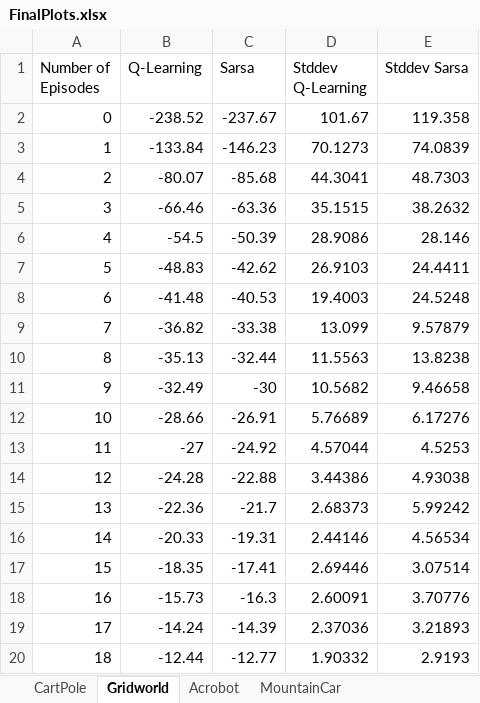
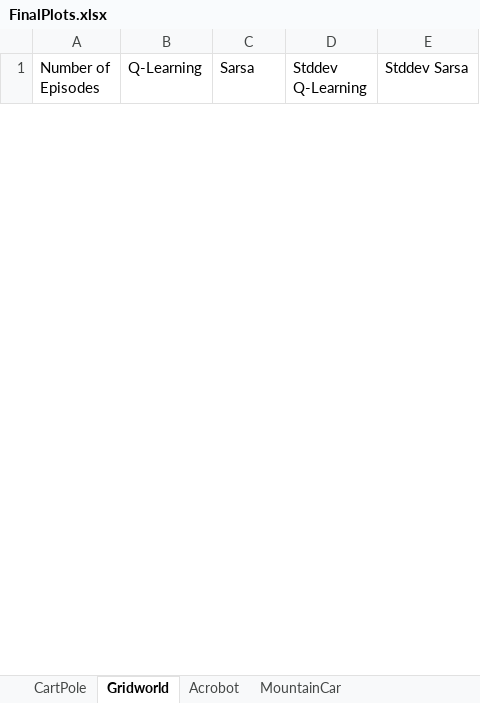
Before and after one commit to anshuman1811/cs687-reinforcementlearning, an Excel workbook: homeworks/HW4Source/HW4/output/FinalPlots.xlsx, sheet Gridworld, drawn as a sheet; only a part is shown; values as stored, in another font and other column widths than the file's, no borders; charts and pictures not drawn; removed rows and columns are numbered as before the commit, all else as after; the diff covers the shown part only; the diff names each change by its address in the sheet, - before the commit and + after, or states it on an @@ line.

```diff
--- a/homeworks/HW4Source/HW4/output/FinalPlots.xlsx (sheet Gridworld)
+++ b/homeworks/HW4Source/HW4/output/FinalPlots.xlsx (sheet Gridworld)
-row 2: 0 | -238.52 | -237.67 | 101.67 | 119.358
-row 3: 1 | -133.84 | -146.23 | 70.1273 | 74.0839
-row 4: 2 | -80.07 | -85.68 | 44.3041 | 48.7303
-row 5: 3 | -66.46 | -63.36 | 35.1515 | 38.2632
-row 6: 4 | -54.5 | -50.39 | 28.9086 | 28.146
-row 7: 5 | -48.83 | -42.62 | 26.9103 | 24.4411
-row 8: 6 | -41.48 | -40.53 | 19.4003 | 24.5248
-row 9: 7 | -36.82 | -33.38 | 13.099 | 9.57879
-row 10: 8 | -35.13 | -32.44 | 11.5563 | 13.8238
-row 11: 9 | -32.49 | -30 | 10.5682 | 9.46658
-row 12: 10 | -28.66 | -26.91 | 5.76689 | 6.17276
-row 13: 11 | -27 | -24.92 | 4.57044 | 4.5253
-row 14: 12 | -24.28 | -22.88 | 3.44386 | 4.93038
-row 15: 13 | -22.36 | -21.7 | 2.68373 | 5.99242
-row 16: 14 | -20.33 | -19.31 | 2.44146 | 4.56534
-row 17: 15 | -18.35 | -17.41 | 2.69446 | 3.07514
-row 18: 16 | -15.73 | -16.3 | 2.60091 | 3.70776
-row 19: 17 | -14.24 | -14.39 | 2.37036 | 3.21893
-row 20: 18 | -12.44 | -12.77 | 1.90332 | 2.9193
```
Also changed, not shown: 20 added rows and 31 removed rows elsewhere in this sheet, sheet Acrobot, sheet MountainCar, sheet CartPole, charts or pictures, 10 other files.
